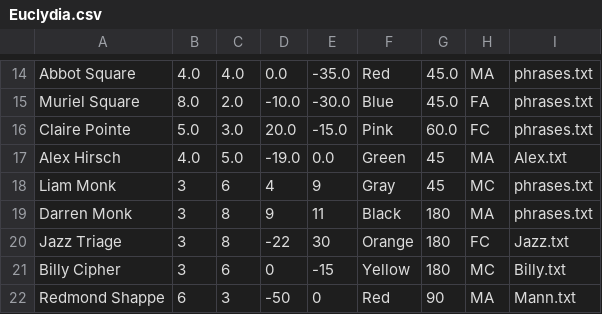
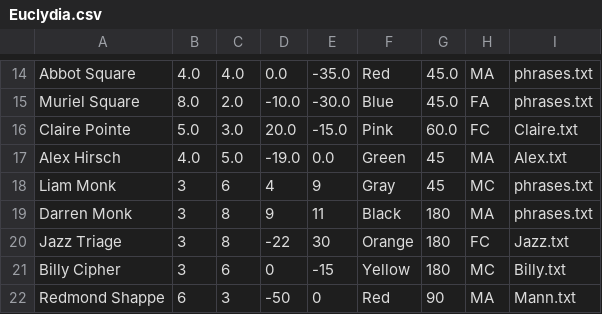
Before and after one commit to kbb306/Euclydia-3.0, a CSV file: Resources/Euclydia.csv, drawn as a sheet; only a part is shown, gaps mark what is left out.

Commit message:
Added more phrase files.

```diff
--- a/Resources/Euclydia.csv
+++ b/Resources/Euclydia.csv
@@ -15,3 +15,3 @@ Abbot Square,4.0,4.0,0.0,-35.0,Red,45.0,MA,phrases.txt
 Muriel Square,8.0,2.0,-10.0,-30.0,Blue,45.0,FA,phrases.txt
-Claire Pointe,5.0,3.0,20.0,-15.0,Pink,60.0,FC,phrases.txt
+Claire Pointe,5.0,3.0,20.0,-15.0,Pink,60.0,FC,Claire.txt
 Alex Hirsch,4.0,5.0,-19.0,0.0,Green,45,MA,Alex.txt
```
Also changed, not shown: 7 other files.
